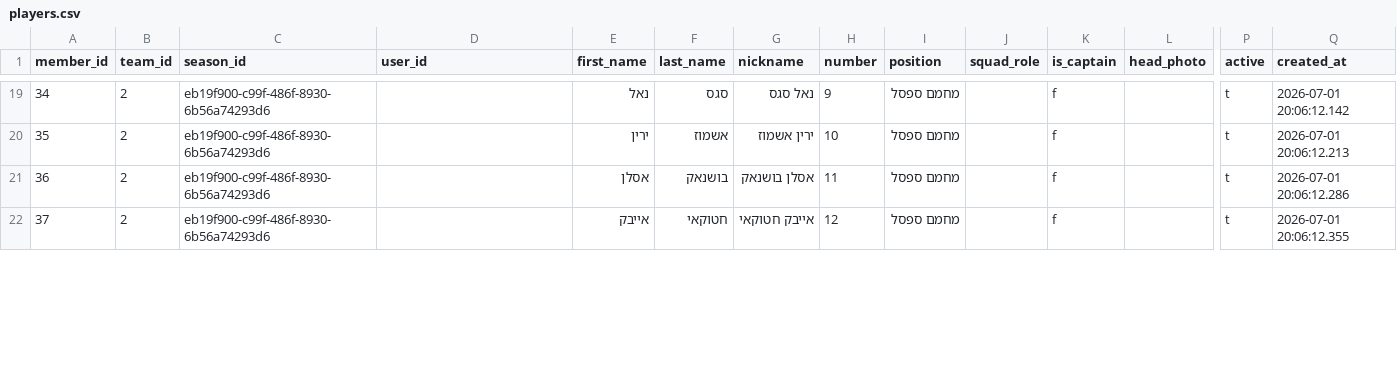
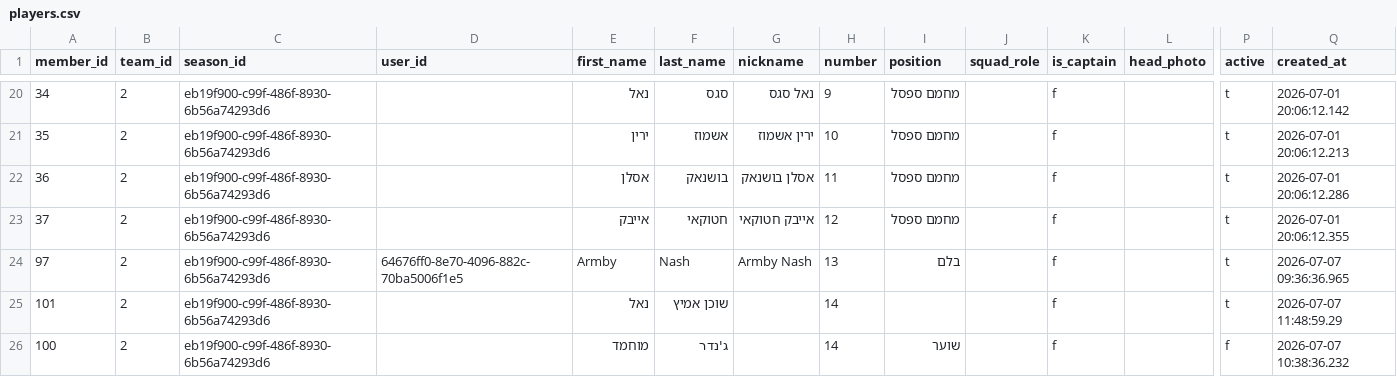
Before and after one commit to Amirlabai/ramadan-tournament, a CSV file: archive/postgres/players.csv, drawn as a sheet; only a part is shown, gaps mark what is left out; rows hold the shown columns only; the diff covers the shown part only; the diff names each change by its address in the sheet, - before the commit and + after, or states it on an @@ line.

```diff
--- a/archive/postgres/players.csv
+++ b/archive/postgres/players.csv
+row 24: 97 | 2 | eb19f900-c99f-486f-8930-6b56a74293d6 | 64676ff0-8e70-4096-882c-70ba5006f1e5 | Armby | Nash | Armby Nash | 13 | בלם |  | f |  | t | 2026-07-07 09:36:36.965
+row 25: 101 | 2 | eb19f900-c99f-486f-8930-6b56a74293d6 |  | נאל | שוכן אמיץ |  | 14 |  |  | f |  | t | 2026-07-07 11:48:59.29
+row 26: 100 | 2 | eb19f900-c99f-486f-8930-6b56a74293d6 |  | מוחמד | ג'נדר |  | 14 | שוער |  | f |  | f | 2026-07-07 10:38:36.232
```
Also changed, not shown: 2 added rows and 5 edited cells elsewhere in this file, archive/postgres/matches.csv, archive/postgres/season_registrations.csv, 5 other files.
